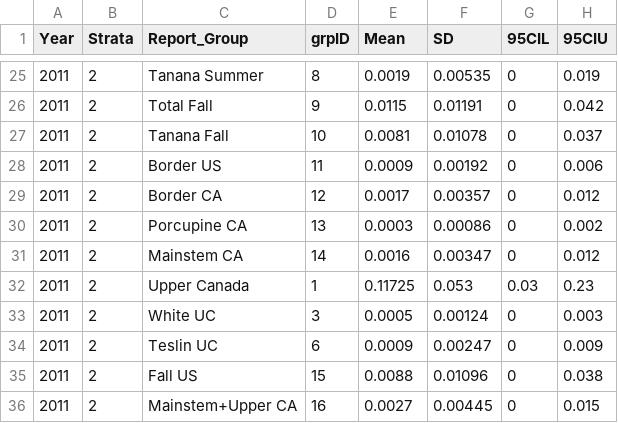
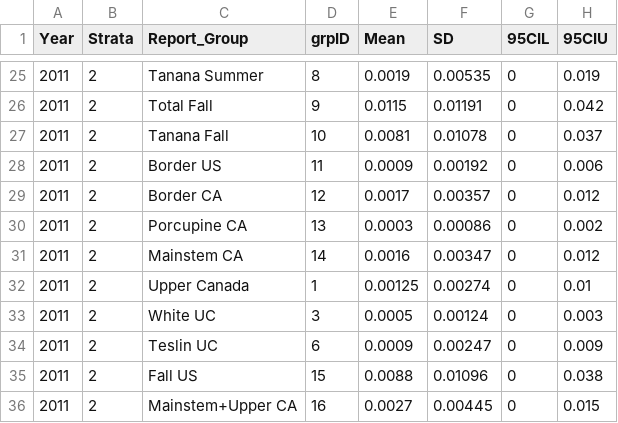
Before and after one commit to hhamazaki/Yukon_Fall_Chum_MSA, a CSV file: data/MSA_data/MSA_prop/MSA_prop_2011.csv, drawn as a sheet; only a part is shown, gaps mark what is left out; the diff names each change by its address in the sheet, - before the commit and + after, or states it on an @@ line.

Commit message:
Data update 11/13/2024

```diff
--- a/data/MSA_data/MSA_prop/MSA_prop_2011.csv
+++ b/data/MSA_data/MSA_prop/MSA_prop_2011.csv
-E32 (Mean): 0.11725
+E32 (Mean): 0.00125
-F32 (SD): 0.053
+F32 (SD): 0.00274
-G32 (95CIL): 0.03
+G32 (95CIL): 0
-H32 (95CIU): 0.23
+H32 (95CIU): 0.01
```
Also changed, not shown: data/Summary_data/Pilot_MSA_Sum_2023.csv, 6 other files.
